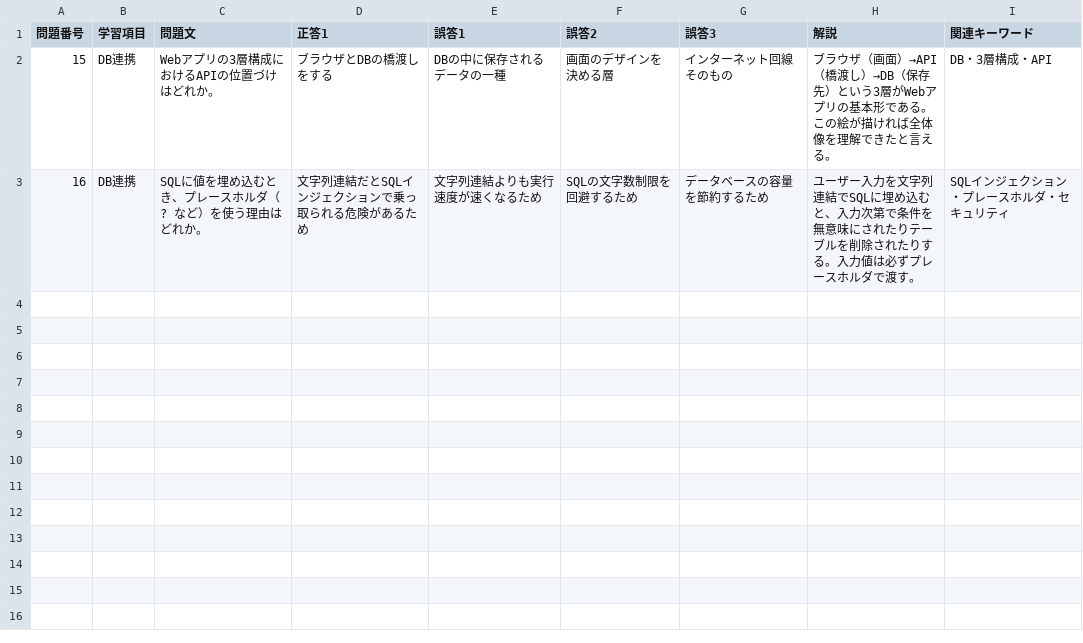
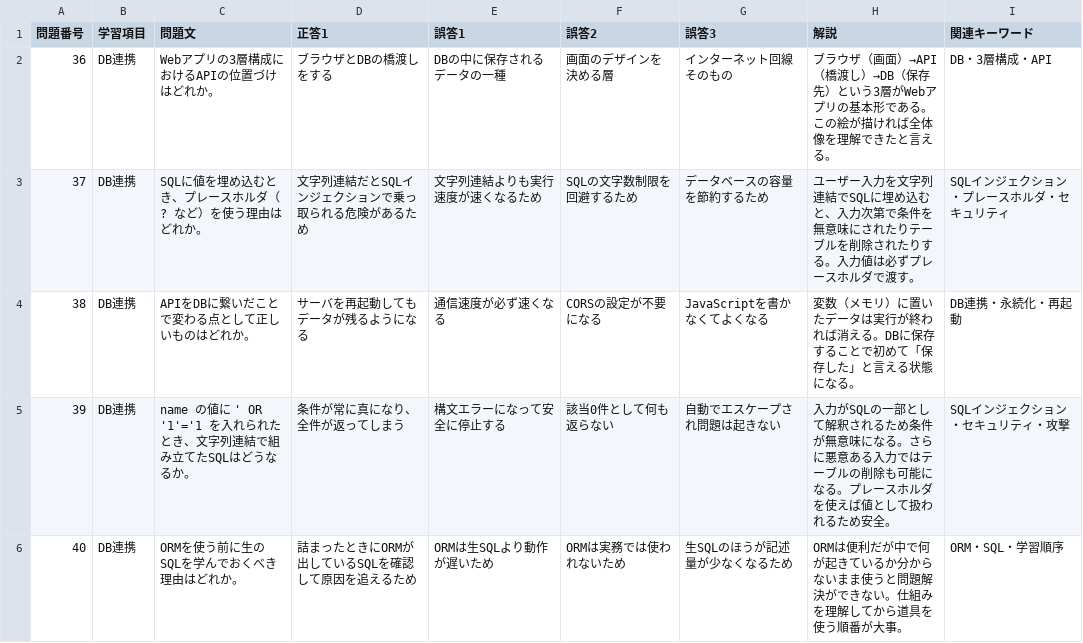
Before and after one commit to sasakiyusuke2017015/cot, a CSV file: output/questions/web/ch08-check.csv, drawn as a sheet.

```diff
--- a/output/questions/web/ch08-check.csv
+++ b/output/questions/web/ch08-check.csv
@@ -1,3 +1,6 @@
 問題番号,学習項目,問題文,正答1,誤答1,誤答2,誤答3,解説,関連キーワード
-15,DB連携,Webアプリの3層構成におけるAPIの位置づけはどれか。,ブラウザとDBの橋渡しをする,DBの中に保存されるデータの一種,画面のデザインを決める層,インターネット回線そのもの,ブラウザ（画面）→API（橋渡し）→DB（保存先）という3層がWebアプリの基本形である。この絵が描ければ全体像を理解できたと言える。,DB・3層構成・API
-16,DB連携,SQLに値を埋め込むとき、プレースホルダ（? など）を使う理由はどれか。,文字列連結だとSQLインジェクションで乗っ取られる危険があるため,文字列連結よりも実行速度が速くなるため,SQLの文字数制限を回避するため,データベースの容量を節約するため,ユーザー入力を文字列連結でSQLに埋め込むと、入力次第で条件を無意味にされたりテーブルを削除されたりする。入力値は必ずプレースホルダで渡す。,SQLインジェクション・プレースホルダ・セキュリティ
+36,DB連携,Webアプリの3層構成におけるAPIの位置づけはどれか。,ブラウザとDBの橋渡しをする,DBの中に保存されるデータの一種,画面のデザインを決める層,インターネット回線そのもの,ブラウザ（画面）→API（橋渡し）→DB（保存先）という3層がWebアプリの基本形である。この絵が描ければ全体像を理解できたと言える。,DB・3層構成・API
+37,DB連携,SQLに値を埋め込むとき、プレースホルダ（? など）を使う理由はどれか。,文字列連結だとSQLインジェクションで乗っ取られる危険があるため,文字列連結よりも実行速度が速くなるため,SQLの文字数制限を回避するため,データベースの容量を節約するため,ユーザー入力を文字列連結でSQLに埋め込むと、入力次第で条件を無意味にされたりテーブルを削除されたりする。入力値は必ずプレースホルダで渡す。,SQLインジェクション・プレースホルダ・セキュリティ
+38,DB連携,APIをDBに繋いだことで変わる点として正しいものはどれか。,サーバを再起動してもデータが残るようになる,通信速度が必ず速くなる,CORSの設定が不要になる,JavaScriptを書かなくてよくなる,変数（メモリ）に置いたデータは実行が終われば消える。DBに保存することで初めて「保存した」と言える状態になる。,DB連携・永続化・再起動
+39,DB連携,name の値に  ' OR '1'='1  を入れられたとき、文字列連結で組み立てたSQLはどうなるか。,条件が常に真になり、全件が返ってしまう,構文エラーになって安全に停止する,該当0件として何も返らない,自動でエスケープされ問題は起きない,入力がSQLの一部として解釈されるため条件が無意味になる。さらに悪意ある入力ではテーブルの削除も可能になる。プレースホルダを使えば値として扱われるため安全。,SQLインジェクション・セキュリティ・攻撃
+40,DB連携,ORMを使う前に生のSQLを学んでおくべき理由はどれか。,詰まったときにORMが出しているSQLを確認して原因を追えるため,ORMは生SQLより動作が遅いため,ORMは実務では使われないため,生SQLのほうが記述量が少なくなるため,ORMは便利だが中で何が起きているか分からないまま使うと問題解決ができない。仕組みを理解してから道具を使う順番が大事。,ORM・SQL・学習順序
```
Also changed, not shown: output/questions/web/ch01-check.csv, output/questions/web/ch03-check.csv, 37 other files.
